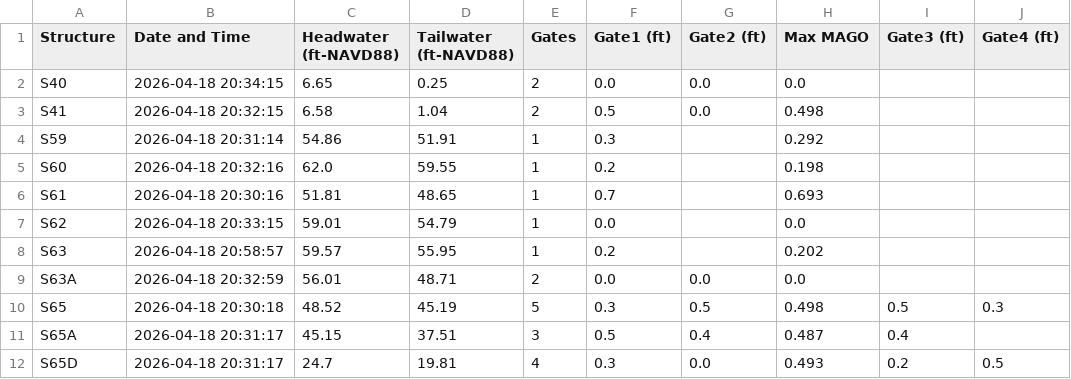
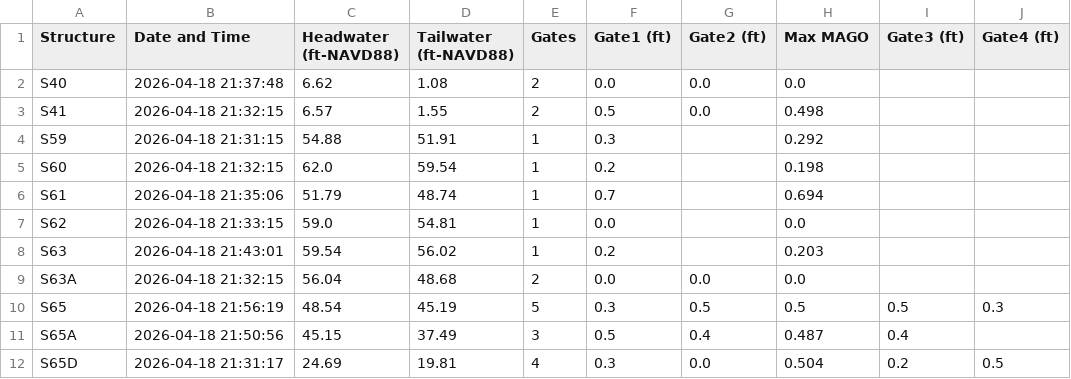
Before and after one commit to gabrbepe/Pollynomial-Fitted-MAGO-Calculator-Ver3.1, a CSV file: daily_data.csv, drawn as a sheet; only a part is shown; the diff covers the shown part only; the diff names each change by its address in the sheet, - before the commit and + after, or states it on an @@ line.

Commit message:
Daily update: 2026-04-18

```diff
--- a/daily_data.csv
+++ b/daily_data.csv
-B2 (Date and Time): 2026-04-18 20:34:15
+B2 (Date and Time): 2026-04-18 21:37:48
-C2 (Headwater (ft-NAVD88)): 6.65
+C2 (Headwater (ft-NAVD88)): 6.62
-D2 (Tailwater (ft-NAVD88)): 0.25
+D2 (Tailwater (ft-NAVD88)): 1.08
-B3 (Date and Time): 2026-04-18 20:32:15
+B3 (Date and Time): 2026-04-18 21:32:15
-C3 (Headwater (ft-NAVD88)): 6.58
+C3 (Headwater (ft-NAVD88)): 6.57
-D3 (Tailwater (ft-NAVD88)): 1.04
+D3 (Tailwater (ft-NAVD88)): 1.55
-B4 (Date and Time): 2026-04-18 20:31:14
+B4 (Date and Time): 2026-04-18 21:31:15
-C4 (Headwater (ft-NAVD88)): 54.86
+C4 (Headwater (ft-NAVD88)): 54.88
-B5 (Date and Time): 2026-04-18 20:32:16
+B5 (Date and Time): 2026-04-18 21:32:15
-D5 (Tailwater (ft-NAVD88)): 59.55
+D5 (Tailwater (ft-NAVD88)): 59.54
-B6 (Date and Time): 2026-04-18 20:30:16
+B6 (Date and Time): 2026-04-18 21:35:06
-C6 (Headwater (ft-NAVD88)): 51.81
+C6 (Headwater (ft-NAVD88)): 51.79
-D6 (Tailwater (ft-NAVD88)): 48.65
+D6 (Tailwater (ft-NAVD88)): 48.74
-H6 (Max MAGO): 0.693
+H6 (Max MAGO): 0.694
-B7 (Date and Time): 2026-04-18 20:33:15
+B7 (Date and Time): 2026-04-18 21:33:15
-C7 (Headwater (ft-NAVD88)): 59.01
+C7 (Headwater (ft-NAVD88)): 59.0
-D7 (Tailwater (ft-NAVD88)): 54.79
+D7 (Tailwater (ft-NAVD88)): 54.81
-B8 (Date and Time): 2026-04-18 20:58:57
+B8 (Date and Time): 2026-04-18 21:43:01
-C8 (Headwater (ft-NAVD88)): 59.57
+C8 (Headwater (ft-NAVD88)): 59.54
-D8 (Tailwater (ft-NAVD88)): 55.95
+D8 (Tailwater (ft-NAVD88)): 56.02
-H8 (Max MAGO): 0.202
+H8 (Max MAGO): 0.203
-B9 (Date and Time): 2026-04-18 20:32:59
+B9 (Date and Time): 2026-04-18 21:32:15
-C9 (Headwater (ft-NAVD88)): 56.01
+C9 (Headwater (ft-NAVD88)): 56.04
-D9 (Tailwater (ft-NAVD88)): 48.71
+D9 (Tailwater (ft-NAVD88)): 48.68
-B10 (Date and Time): 2026-04-18 20:30:18
+B10 (Date and Time): 2026-04-18 21:56:19
-C10 (Headwater (ft-NAVD88)): 48.52
+C10 (Headwater (ft-NAVD88)): 48.54
-H10 (Max MAGO): 0.498
+H10 (Max MAGO): 0.5
-B11 (Date and Time): 2026-04-18 20:31:17
+B11 (Date and Time): 2026-04-18 21:50:56
-D11 (Tailwater (ft-NAVD88)): 37.51
+D11 (Tailwater (ft-NAVD88)): 37.49
-B12 (Date and Time): 2026-04-18 20:31:17
+B12 (Date and Time): 2026-04-18 21:31:17
-C12 (Headwater (ft-NAVD88)): 24.7
+C12 (Headwater (ft-NAVD88)): 24.69
-H12 (Max MAGO): 0.493
+H12 (Max MAGO): 0.504
```
Also changed, not shown: 50 edited cells elsewhere in this file.
